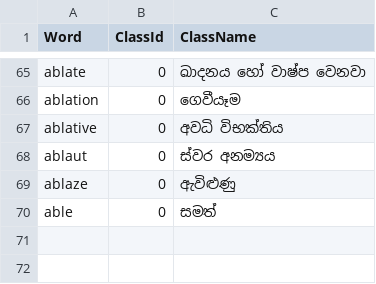
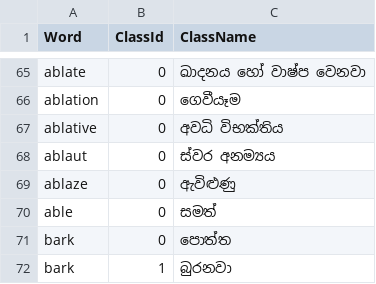
Before and after one commit to minoli-a/research, a CSV file: TestModel/SinhalaMeaningsForWord.csv, drawn as a sheet; only a part is shown, gaps mark what is left out; the diff names each change by its address in the sheet, - before the commit and + after, or states it on an @@ line.

Commit message:
add new words

```diff
--- a/TestModel/SinhalaMeaningsForWord.csv
+++ b/TestModel/SinhalaMeaningsForWord.csv
+row 71: bark | 0 | පොත්ත
+row 72: bark | 1 | බුරනවා
```
